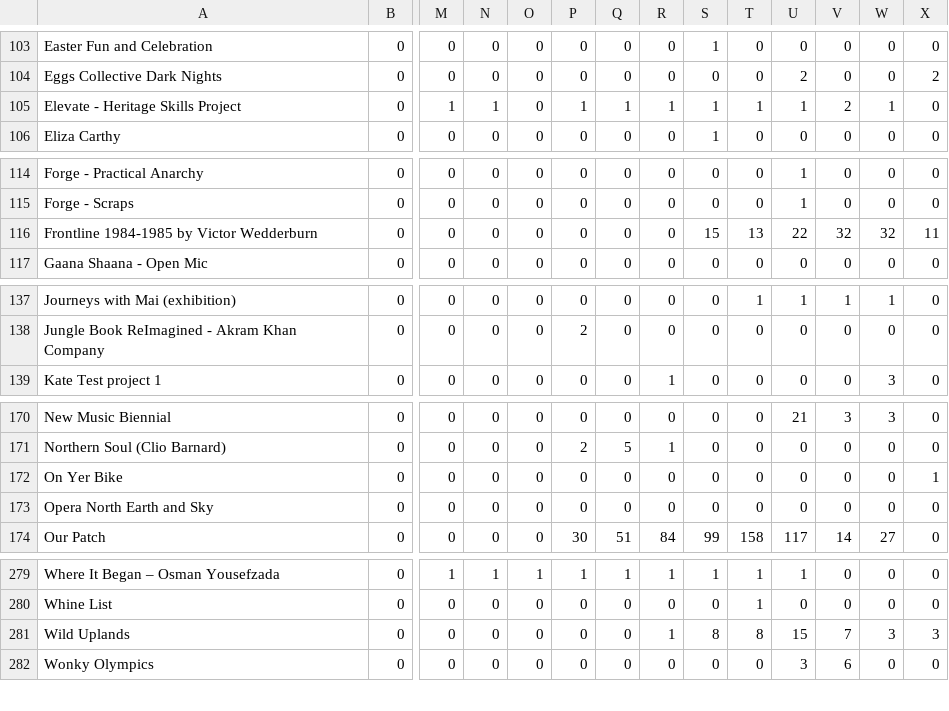
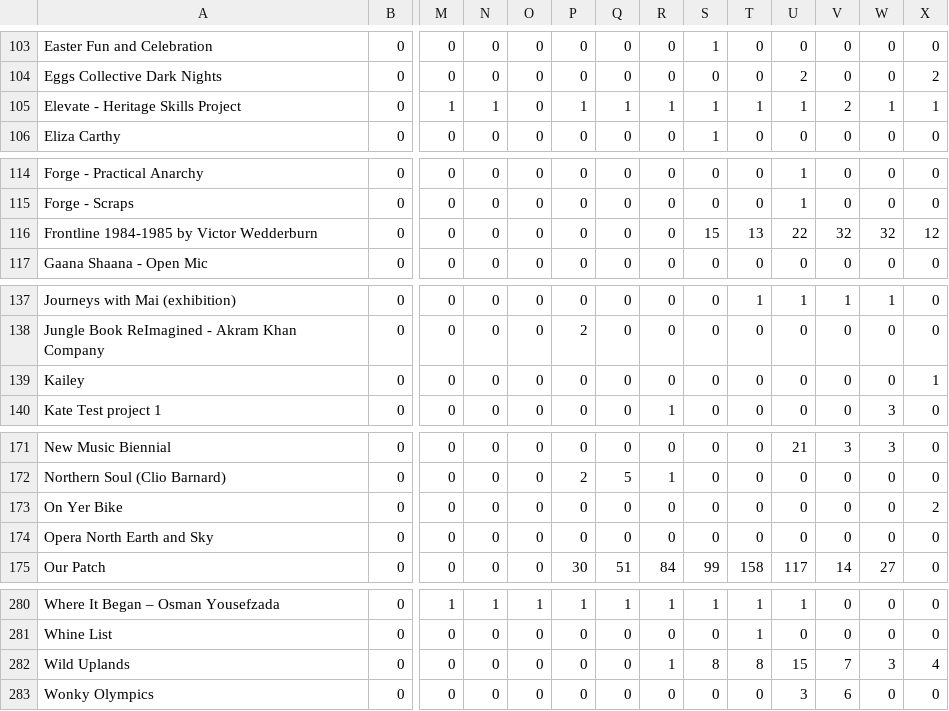
Before and after one commit to open-innovations/bradford-2025, a CSV file: src/themes/programme/_data/events/monthly_by_project.csv, drawn as a sheet; only a part is shown, gaps mark what is left out; addresses are those after the commit; rows hold the shown columns only; the diff names each change by its address in the sheet, - before the commit and + after, or states it on an @@ line.

```diff
--- a/src/themes/programme/_data/events/monthly_by_project.csv
+++ b/src/themes/programme/_data/events/monthly_by_project.csv
-X105: 0
+X105: 1
-X116: 11
+X116: 12
+row 139: Kailey | 0 | 0 | 0 | 0 | 0 | 0 | 0 | 0 | 0 | 0 | 0 | 0 | 1
-X173: 1
+X173: 2
-X282: 3
+X282: 4
```
Also changed, not shown: src/experiments/huq/_data/footfall/met_office_bradford.csv, src/themes/programme/_data/events/monthly_breakdown.csv, 23 other files.
